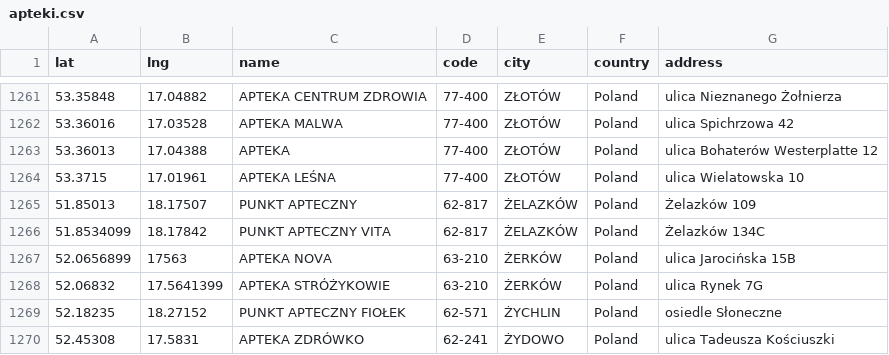
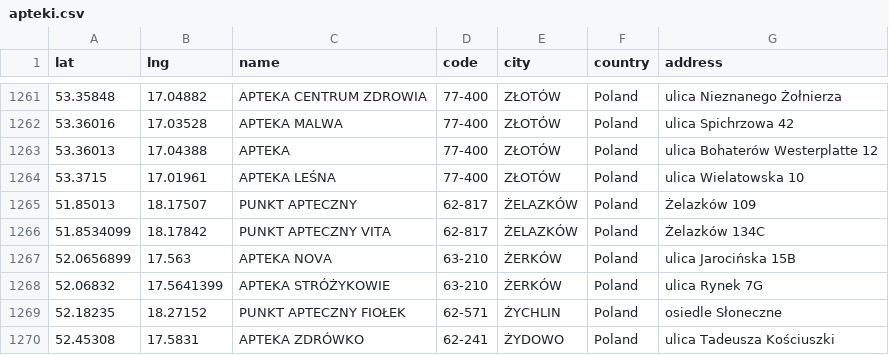
Before and after one commit to antkowiakit/pharmacy, a CSV file: web/apteki.csv, drawn as a sheet; only a part is shown, gaps mark what is left out; the diff covers the shown part only.

```diff
--- a/web/apteki.csv
+++ b/web/apteki.csv
@@ -1266,3 +1266,3 @@ lat;lng;name;code;city;country;address
 51.8534099;18.17842;PUNKT APTECZNY VITA; 62-817; ŻELAZKÓW; Poland;Żelazków 134C
-52.0656899;17563;APTEKA NOVA; 63-210; ŻERKÓW; Poland;ulica Jarocińska 15B
+52.0656899;17.563;APTEKA NOVA; 63-210; ŻERKÓW; Poland;ulica Jarocińska 15B
 52.06832;17.5641399;APTEKA STRÓŻYKOWIE; 63-210; ŻERKÓW; Poland;ulica Rynek 7G
```
Also changed, not shown: 11 edited cells elsewhere in this file, 4 other files.
